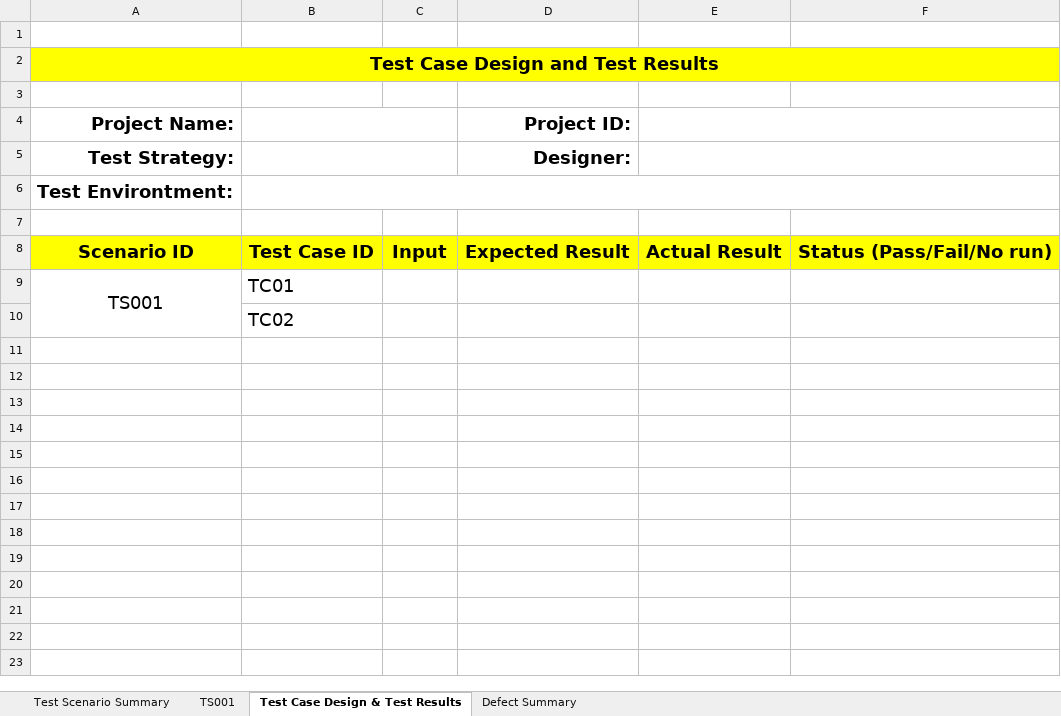
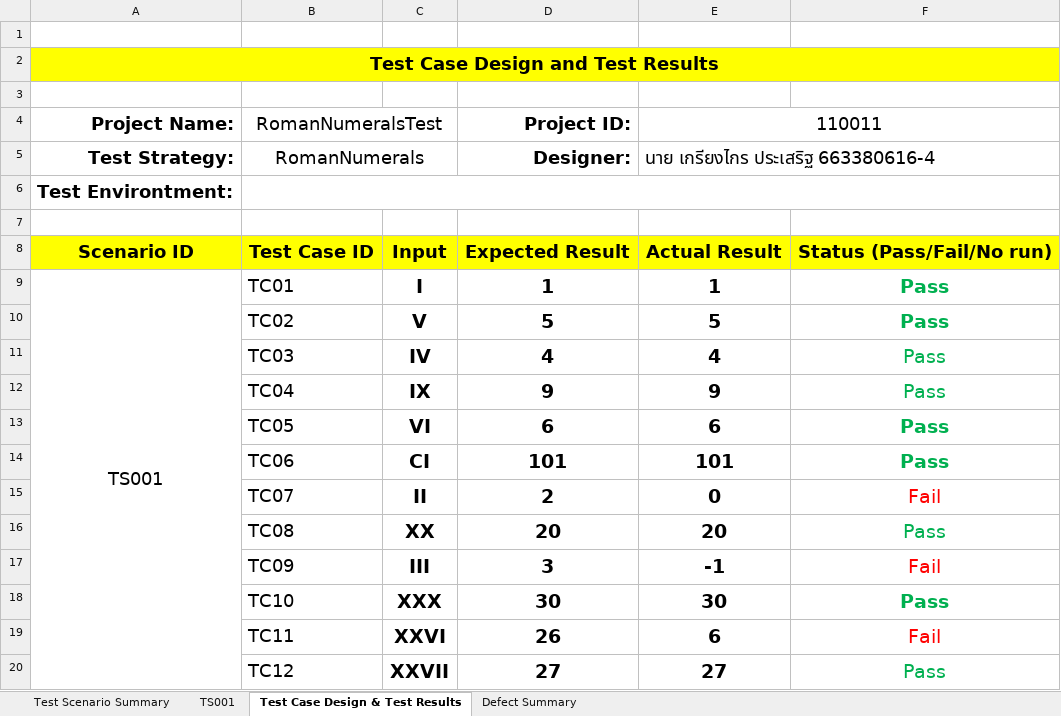
Before and after one commit to kriangkraiii/SQA_Kriangkrai, an Excel workbook: Assignment/Lab3/Lab3_template.xlsx, sheet Test Case Design & Test Results, drawn as a sheet; only a part is shown; values as stored, in another font and other column widths than the file's, no borders; removed rows and columns are numbered as before the commit, all else as after; the diff covers the shown part only; the diff names each change by its address in the sheet, - before the commit and + after, or states it on an @@ line.

```diff
--- a/Assignment/Lab3/Lab3_template.xlsx (sheet Test Case Design & Test Results)
+++ b/Assignment/Lab3/Lab3_template.xlsx (sheet Test Case Design & Test Results)
-B4: (empty)
+B4: RomanNumeralsTest
-E4: (empty)
+E4: 110011
-B5 (RomanNumeralsTest): (empty)
+B5 (RomanNumeralsTest): RomanNumerals
-E5 (110011): (empty)
+E5 (110011): นาย เกรียงไกร ประเสริฐ 663380616-4
-C9: (empty)
+C9: I
-D9 (Project ID:): (empty)
+D9 (Project ID:): 1
-E9 (110011): (empty)
+E9 (110011): 1
-F9: (empty)
+F9: Pass
-row 10:  | TC02
+row 10:  | TC02 | V | 5 | 5 | Pass
+row 11:  | TC03 | IV | 4 | 4 | Pass
+row 12:  | TC04 | IX | 9 | 9 | Pass
+row 13:  | TC05 | VI | 6 | 6 | Pass
+row 14:  | TC06 | CI | 101 | 101 | Pass
+row 15:  | TC07 | II | 2 | 0 | Fail
+row 16:  | TC08 | XX | 20 | 20 | Pass
+row 17:  | TC09 | III | 3 | -1 | Fail
+row 18:  | TC10 | XXX | 30 | 30 | Pass
+row 19:  | TC11 | XXVI | 26 | 6 | Fail
+row 20:  | TC12 | XXVII | 27 | 27 | Pass
```
Also changed, not shown: 11 added rows elsewhere in this sheet, sheet TS001, sheet Defect Summary, sheet Test Scenario Summary, 3 other files.
